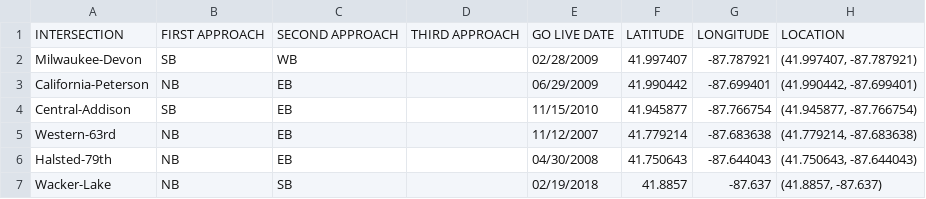
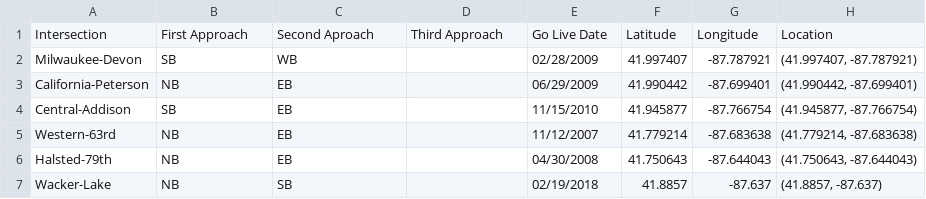
Before and after one commit to RandomFractals/vscode-leaflet, a CSV file: data/csv/chicago-red-light-cameras.csv, drawn as a sheet; only a part is shown.

Commit message:
refine column headers in chicago red light cameras data file (#53)

```diff
--- a/data/csv/chicago-red-light-cameras.csv
+++ b/data/csv/chicago-red-light-cameras.csv
@@ -1,2 +1,2 @@
-INTERSECTION,FIRST APPROACH,SECOND APPROACH,THIRD APPROACH,GO LIVE DATE,LATITUDE,LONGITUDE,LOCATION
+Intersection,First Approach,Second Aproach,Third Approach,Go Live Date,Latitude,Longitude,Location
 Milwaukee-Devon,SB,WB,,02/28/2009,41.997407,-87.787921,"(41.997407, -87.787921)"
```
